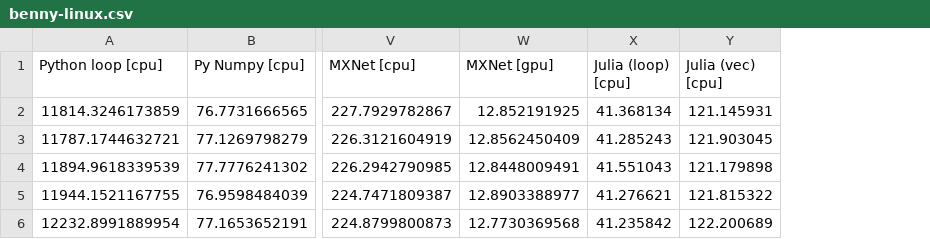
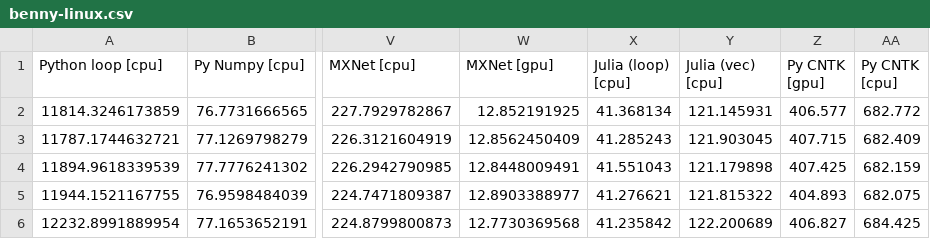
Before and after one commit to bennylp/saxpy-benchmark, a CSV file: results/benny-linux.csv, drawn as a sheet; only a part is shown, gaps mark what is left out; the diff names each change by its address in the sheet, - before the commit and + after, or states it on an @@ line.

Commit message:
Added CNTK (Linux)

```diff
--- a/results/benny-linux.csv
+++ b/results/benny-linux.csv
+column Z (Py CNTK [gpu]), rows 2-6: 406.577 | 407.715 | 407.425 | 404.893 | 406.827
+column AA (Py CNTK [cpu]), rows 2-6: 682.772 | 682.409 | 682.159 | 682.075 | 684.425
```
Also changed, not shown: 18 other files.
